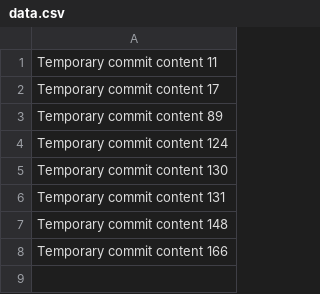
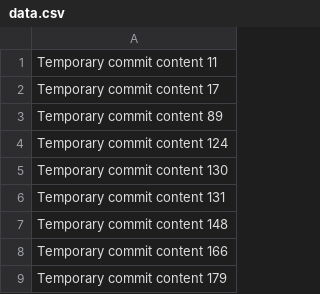
Before and after one commit to isledelfino/shiny-carnival, a CSV file: data.csv, drawn as a sheet; the diff names each change by its address in the sheet, - before the commit and + after, or states it on an @@ line.

```diff
--- a/data.csv
+++ b/data.csv
+row 9: Temporary commit content 179
```
